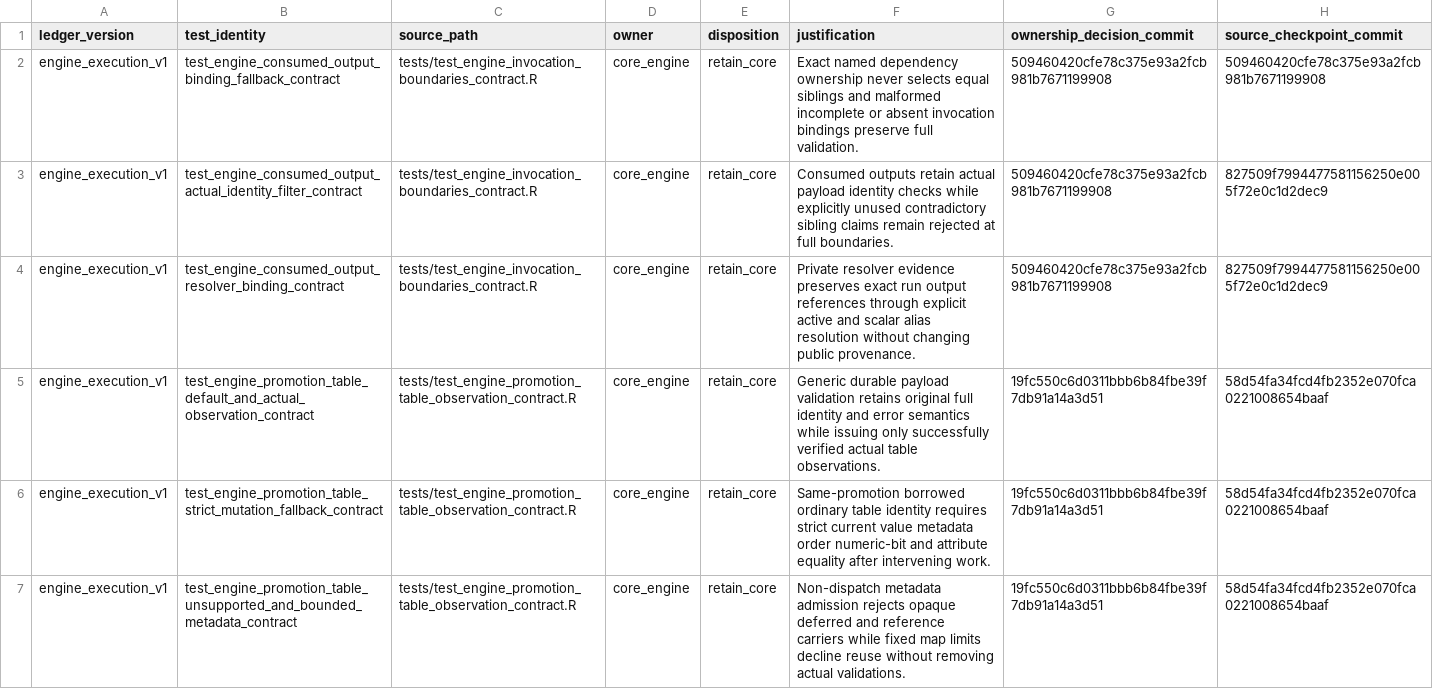
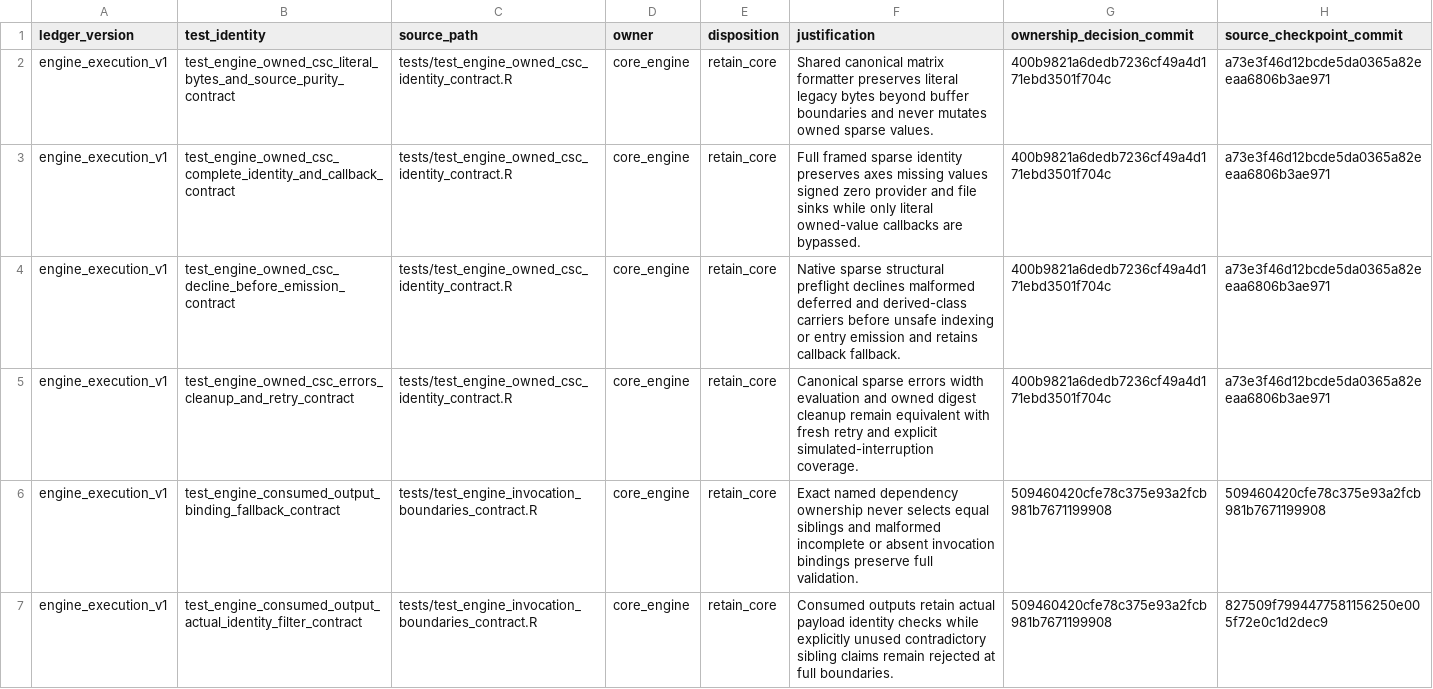
Before and after one commit to Tingvall/scworkbench, a CSV file: inst/phase8/engine_execution_test_additions_v1.csv, drawn as a sheet; only a part is shown; the shorter side is filled out with more unchanged rows.

```diff
--- a/inst/phase8/engine_execution_test_additions_v1.csv
+++ b/inst/phase8/engine_execution_test_additions_v1.csv
@@ -1,2 +1,6 @@
 ledger_version,test_identity,source_path,owner,disposition,justification,ownership_decision_commit,source_checkpoint_commit
+"engine_execution_v1","test_engine_owned_csc_literal_bytes_and_source_purity_contract","tests/test_engine_owned_csc_identity_contract.R","core_engine","retain_core","Shared canonical matrix formatter preserves literal legacy bytes beyond buffer boundaries and never mutates owned sparse values.","400b9821a6dedb7236cf49a4d171ebd3501f704c","a73e3f46d12bcde5da0365a82eeaa6806b3ae971"
+"engine_execution_v1","test_engine_owned_csc_complete_identity_and_callback_contract","tests/test_engine_owned_csc_identity_contract.R","core_engine","retain_core","Full framed sparse identity preserves axes missing values signed zero provider and file sinks while only literal owned-value callbacks are bypassed.","400b9821a6dedb7236cf49a4d171ebd3501f704c","a73e3f46d12bcde5da0365a82eeaa6806b3ae971"
+"engine_execution_v1","test_engine_owned_csc_decline_before_emission_contract","tests/test_engine_owned_csc_identity_contract.R","core_engine","retain_core","Native sparse structural preflight declines malformed deferred and derived-class carriers before unsafe indexing or entry emission and retains callback fallback.","400b9821a6dedb7236cf49a4d171ebd3501f704c","a73e3f46d12bcde5da0365a82eeaa6806b3ae971"
+"engine_execution_v1","test_engine_owned_csc_errors_cleanup_and_retry_contract","tests/test_engine_owned_csc_identity_contract.R","core_engine","retain_core","Canonical sparse errors width evaluation and owned digest cleanup remain equivalent with fresh retry and explicit simulated-interruption coverage.","400b9821a6dedb7236cf49a4d171ebd3501f704c","a73e3f46d12bcde5da0365a82eeaa6806b3ae971"
 "engine_execution_v1","test_engine_consumed_output_binding_fallback_contract","tests/test_engine_invocation_boundaries_contract.R","core_engine","retain_core","Exact named dependency ownership never selects equal siblings and malformed incomplete or absent invocation bindings preserve full validation.","509460420cfe78c375e93a2fcb981b7671199908","509460420cfe78c375e93a2fcb981b7671199908"
```
Also changed, not shown: inst/phase8/current_core_test_ownership_inventory.csv, 2 other files.
